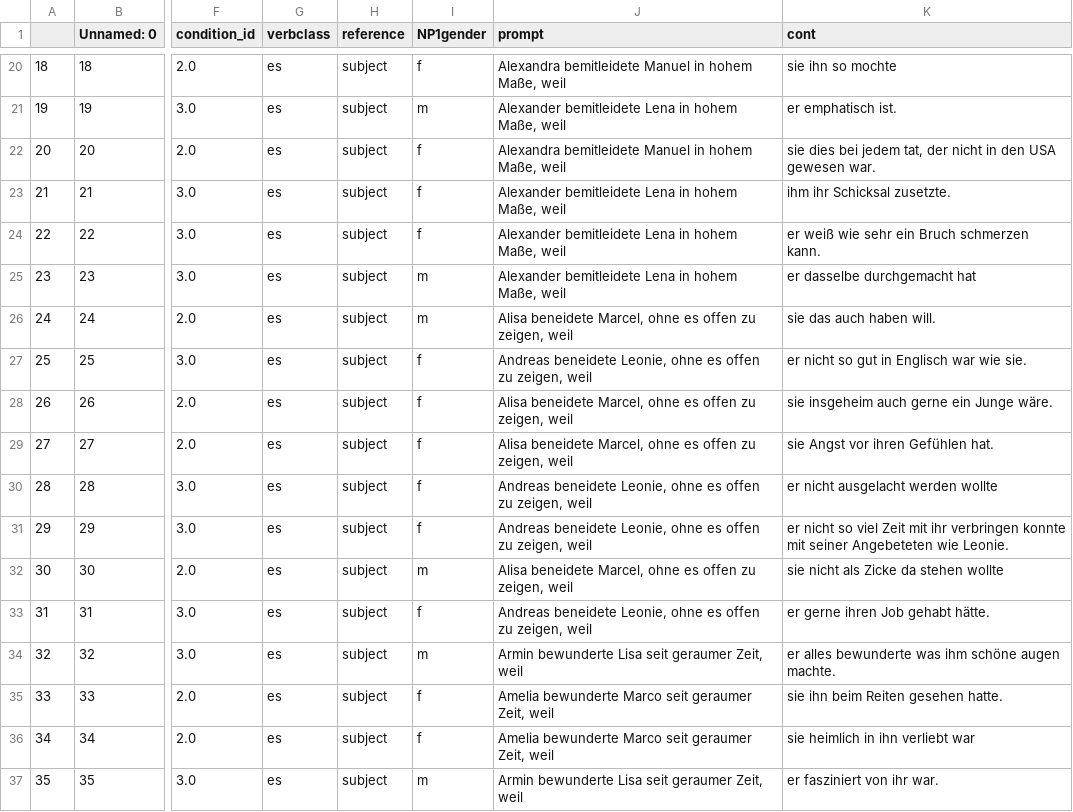
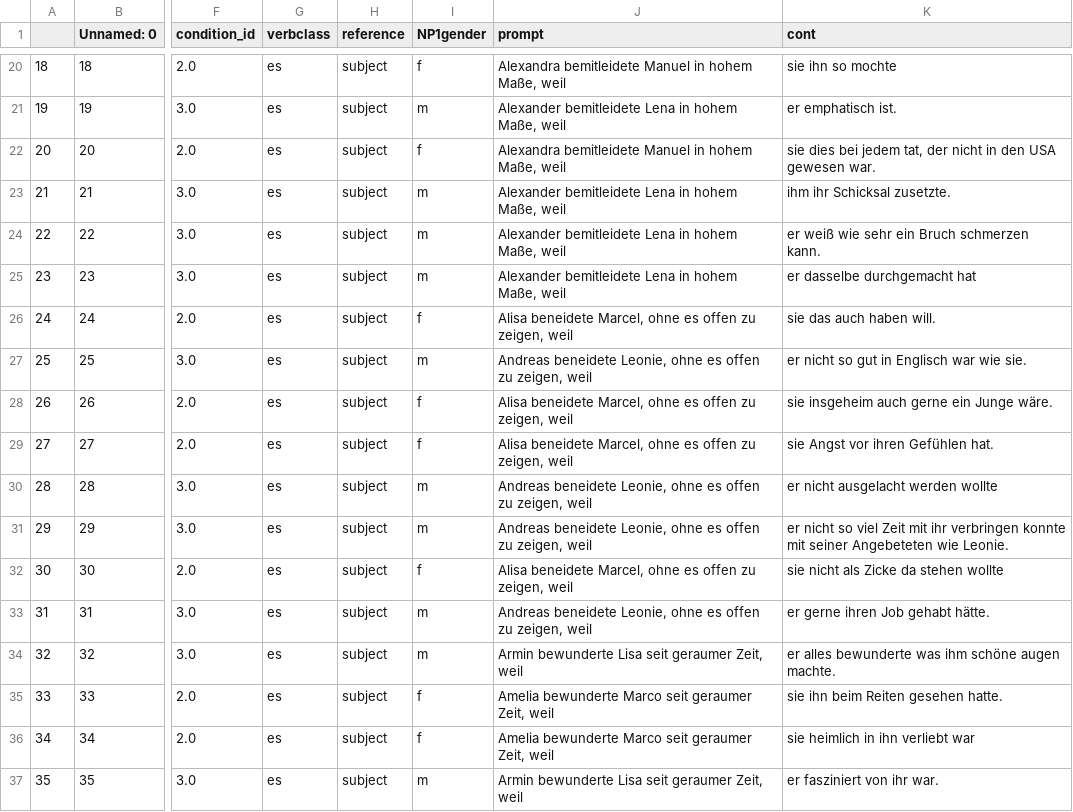
Before and after one commit to Fdpr/Implicit-Causality-GPT, a CSV file: humans/exp_3_edited.csv, drawn as a sheet; only a part is shown, gaps mark what is left out; the diff covers the shown part only; the diff names each change by its address in the sheet, - before the commit and + after, or states it on an @@ line.

```diff
--- a/humans/exp_3_edited.csv
+++ b/humans/exp_3_edited.csv
-I23:I24 (NP1gender): f
+I23:I24 (NP1gender): m
-I26 (NP1gender): m
+I26 (NP1gender): f
-I27 (NP1gender): f
+I27 (NP1gender): m
-I30:I31 (NP1gender): f
+I30:I31 (NP1gender): m
-I32 (NP1gender): m
+I32 (NP1gender): f
-I33 (NP1gender): f
+I33 (NP1gender): m
```
Also changed, not shown: 147 edited cells elsewhere in this file, 1 other file.
